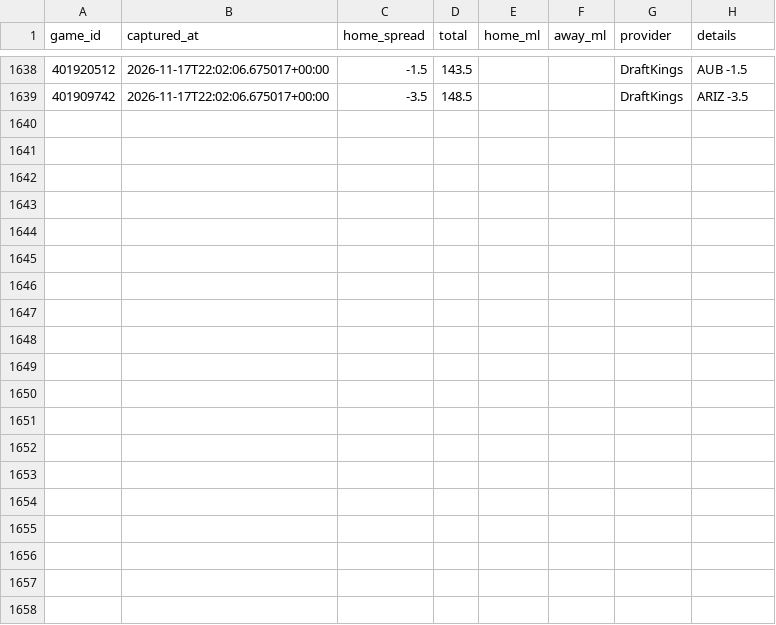
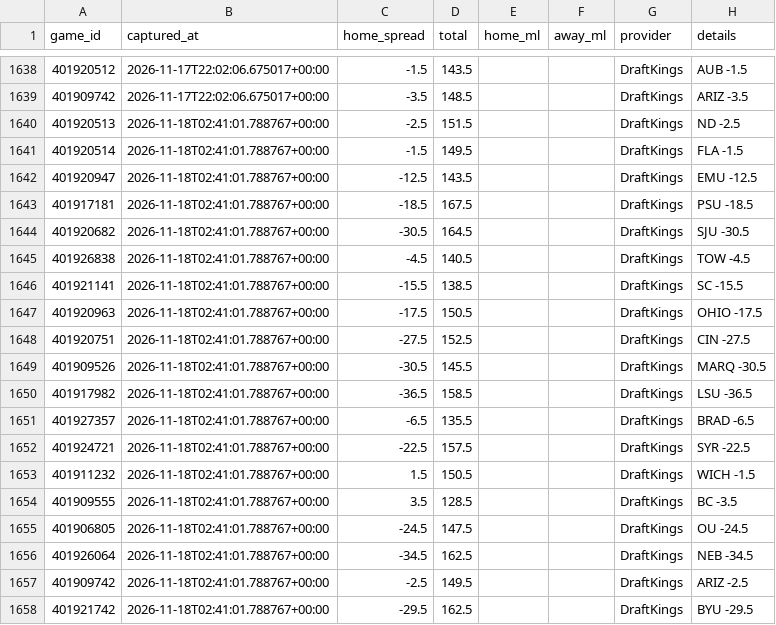
Before and after one commit to Gh0stmahn-ai/cbb-predictor, a CSV file: state/lines_2027.csv, drawn as a sheet; only a part is shown, gaps mark what is left out; the diff covers the shown part only; the diff names each change by its address in the sheet, - before the commit and + after, or states it on an @@ line.

```diff
--- a/state/lines_2027.csv
+++ b/state/lines_2027.csv
+row 1640: 401920513 | 2026-11-18T02:41:01.788767+00:00 | -2.5 | 151.5 |  |  | DraftKings | ND -2.5
+row 1641: 401920514 | 2026-11-18T02:41:01.788767+00:00 | -1.5 | 149.5 |  |  | DraftKings | FLA -1.5
+row 1642: 401920947 | 2026-11-18T02:41:01.788767+00:00 | -12.5 | 143.5 |  |  | DraftKings | EMU -12.5
+row 1643: 401917181 | 2026-11-18T02:41:01.788767+00:00 | -18.5 | 167.5 |  |  | DraftKings | PSU -18.5
+row 1644: 401920682 | 2026-11-18T02:41:01.788767+00:00 | -30.5 | 164.5 |  |  | DraftKings | SJU -30.5
+row 1645: 401926838 | 2026-11-18T02:41:01.788767+00:00 | -4.5 | 140.5 |  |  | DraftKings | TOW -4.5
+row 1646: 401921141 | 2026-11-18T02:41:01.788767+00:00 | -15.5 | 138.5 |  |  | DraftKings | SC -15.5
+row 1647: 401920963 | 2026-11-18T02:41:01.788767+00:00 | -17.5 | 150.5 |  |  | DraftKings | OHIO -17.5
+row 1648: 401920751 | 2026-11-18T02:41:01.788767+00:00 | -27.5 | 152.5 |  |  | DraftKings | CIN -27.5
+row 1649: 401909526 | 2026-11-18T02:41:01.788767+00:00 | -30.5 | 145.5 |  |  | DraftKings | MARQ -30.5
+row 1650: 401917982 | 2026-11-18T02:41:01.788767+00:00 | -36.5 | 158.5 |  |  | DraftKings | LSU -36.5
+row 1651: 401927357 | 2026-11-18T02:41:01.788767+00:00 | -6.5 | 135.5 |  |  | DraftKings | BRAD -6.5
+row 1652: 401924721 | 2026-11-18T02:41:01.788767+00:00 | -22.5 | 157.5 |  |  | DraftKings | SYR -22.5
+row 1653: 401911232 | 2026-11-18T02:41:01.788767+00:00 | 1.5 | 150.5 |  |  | DraftKings | WICH -1.5
+row 1654: 401909555 | 2026-11-18T02:41:01.788767+00:00 | 3.5 | 128.5 |  |  | DraftKings | BC -3.5
+row 1655: 401906805 | 2026-11-18T02:41:01.788767+00:00 | -24.5 | 147.5 |  |  | DraftKings | OU -24.5
+row 1656: 401926064 | 2026-11-18T02:41:01.788767+00:00 | -34.5 | 162.5 |  |  | DraftKings | NEB -34.5
+row 1657: 401909742 | 2026-11-18T02:41:01.788767+00:00 | -2.5 | 149.5 |  |  | DraftKings | ARIZ -2.5
+row 1658: 401921742 | 2026-11-18T02:41:01.788767+00:00 | -29.5 | 162.5 |  |  | DraftKings | BYU -29.5
```
Also changed, not shown: 10 added rows elsewhere in this file, state/games_2027.csv, state/games_nond1_2027.csv, 15 other files.
